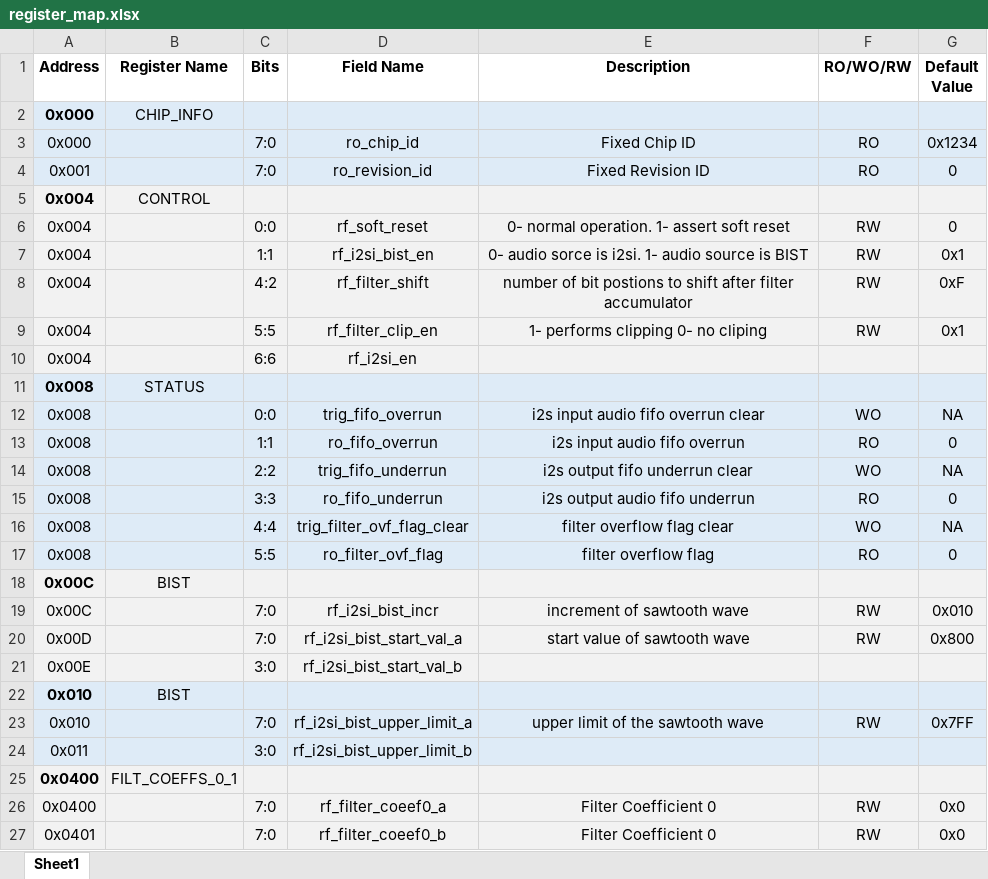
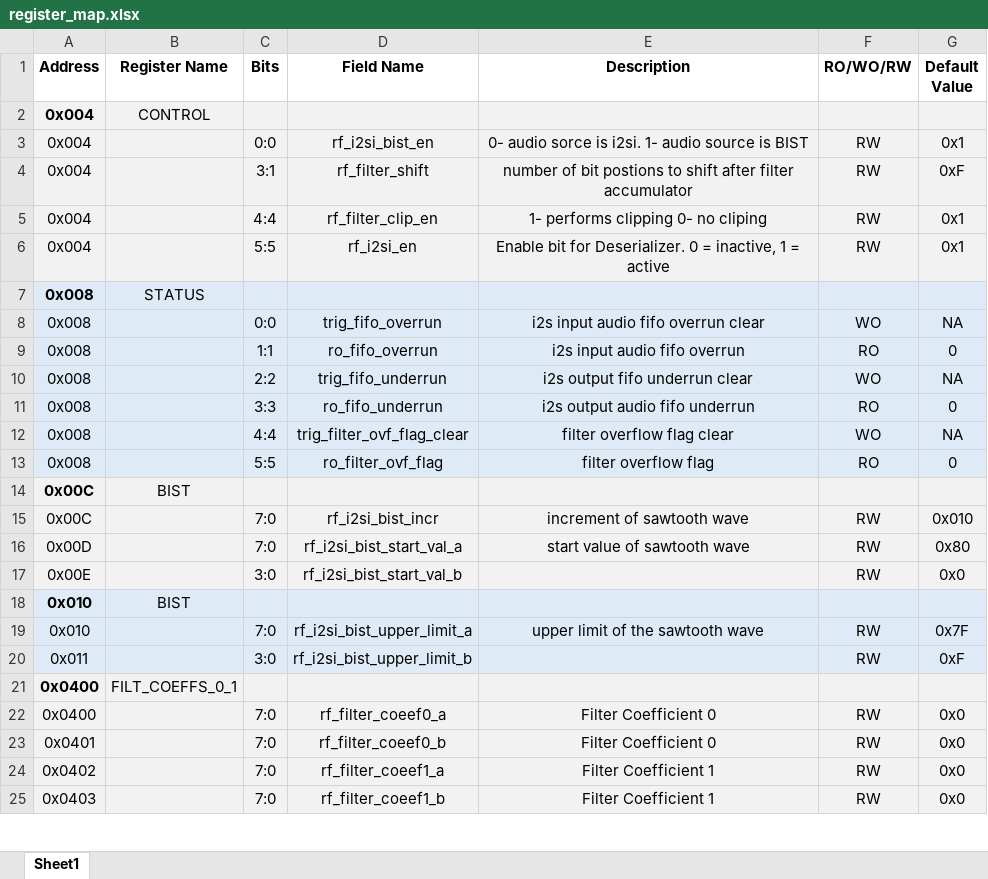
Before and after one commit to SeniorProject-2016/Chip-Design, an Excel workbook: proj_asic/docs/register_map.xlsx, sheet Sheet1, drawn as a sheet; only a part is shown; the shorter side is filled out with more unchanged rows; values as stored, in another font and other column widths than the file's, no borders; removed rows and columns are numbered as before the commit, all else as after; the diff names each change by its address in the sheet, - before the commit and + after, or states it on an @@ line.

Commit message:
updated register map

```diff
--- a/proj_asic/docs/register_map.xlsx (sheet Sheet1)
+++ b/proj_asic/docs/register_map.xlsx (sheet Sheet1)
-row 2: 0x000 | CHIP_INFO
-row 3: 0x000 |  | 7:0 | ro_chip_id | Fixed Chip ID | RO | 0x1234
-row 4: 0x001 |  | 7:0 | ro_revision_id | Fixed Revision ID | RO | 0
-row 6: 0x004 |  | 0:0 | rf_soft_reset | 0- normal operation. 1- assert soft reset | RW | 0
-C3 (Bits): 1:1
+C3 (Bits): 0:0
-C4 (Bits): 4:2
+C4 (Bits): 3:1
-C5 (Bits): 5:5
+C5 (Bits): 4:4
-C6 (Bits): 6:6
+C6 (Bits): 5:5
-E6 (Description): (empty)
+E6 (Description): Enable bit for Deserializer. 0 = inactive, 1 = active
-F6 (RO/WO/RW): (empty)
+F6 (RO/WO/RW): RW
-G6 (Default Value): (empty)
+G6 (Default Value): 0x1
-G16 (Default Value): 0x800
+G16 (Default Value): 0x80
-F17 (RO/WO/RW): (empty)
+F17 (RO/WO/RW): RW
-G17 (Default Value): (empty)
+G17 (Default Value): 0x0
-G19 (Default Value): 0x7FF
+G19 (Default Value): 0x7F
-F20 (RO/WO/RW): (empty)
+F20 (RO/WO/RW): RW
-G20 (Default Value): (empty)
+G20 (Default Value): 0xF
```
